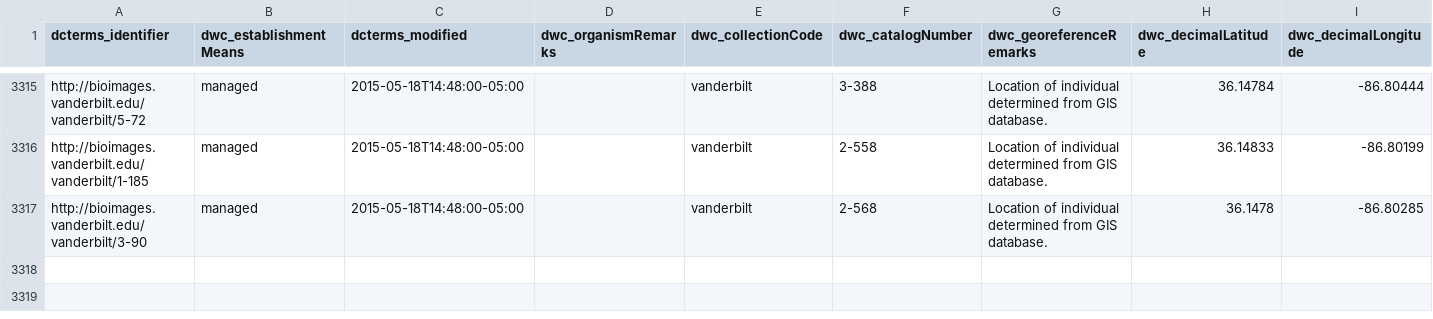
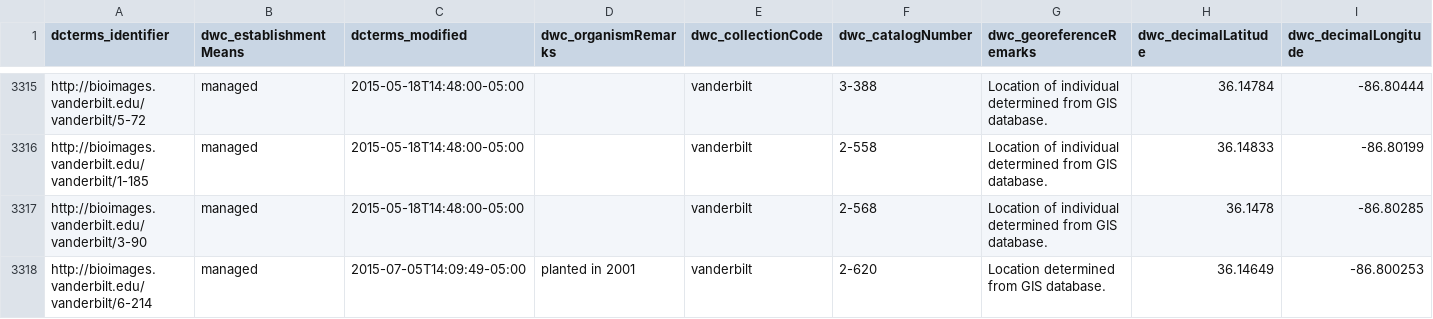
Before and after one commit to baskaufs/Bioimages, a CSV file: organisms.csv, drawn as a sheet; only a part is shown, gaps mark what is left out; rows hold the shown columns only; the diff names each change by its address in the sheet, - before the commit and + after, or states it on an @@ line.

Commit message:
test output from Bioimages import tool

```diff
--- a/organisms.csv
+++ b/organisms.csv
+row 3318: http://bioimages.vanderbilt.edu/vanderbilt/6-214 | managed | 2015-07-05T14:09:49-05:00 | planted in 2001 | vanderbilt | 2-620 | Location determined from GIS database. | 36.14649 | -86.800253
```
Also changed, not shown: determinations.csv.
